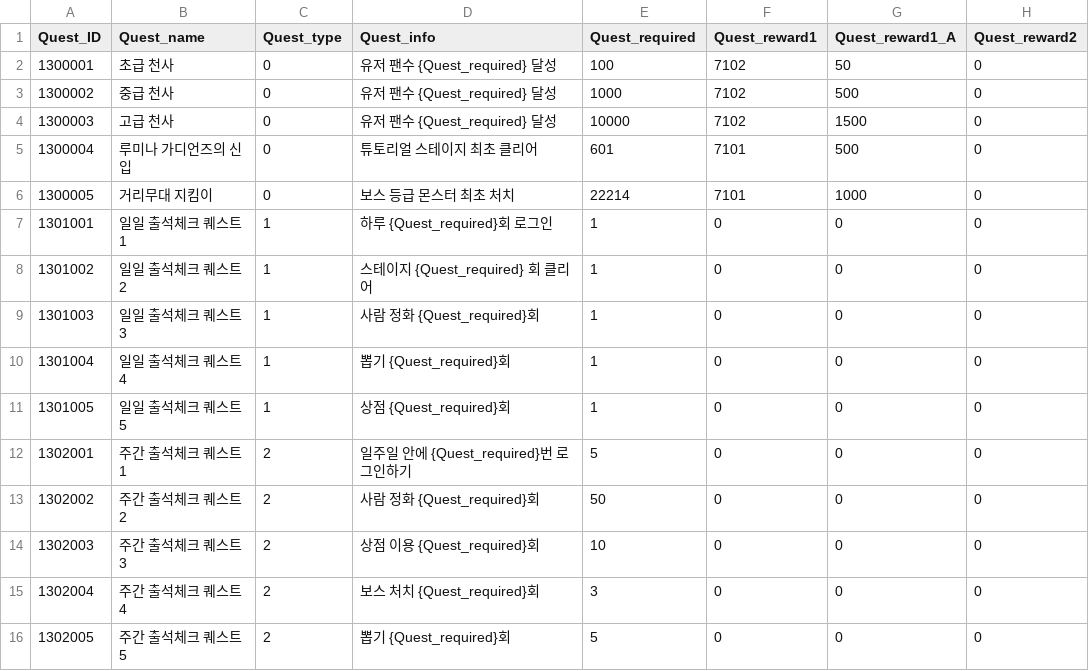
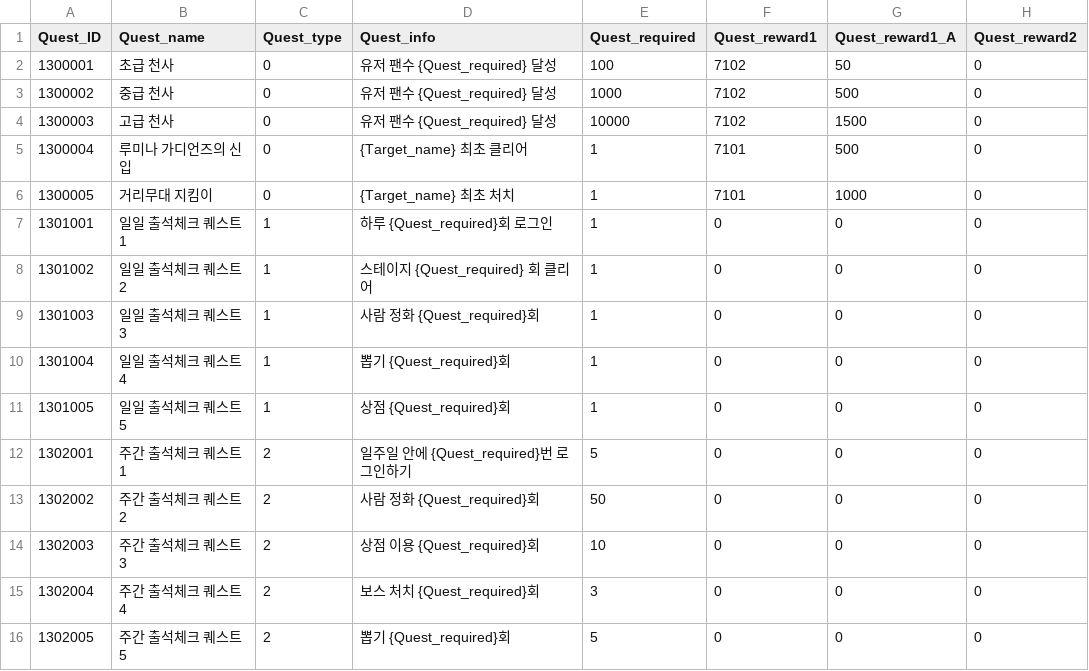
Before and after one commit to HTP31698/HeartStage, a CSV file: HeartStage/Assets/DataTables/QuestTable.csv, drawn as a sheet; only a part is shown; the diff names each change by its address in the sheet, - before the commit and + after, or states it on an @@ line.

```diff
--- a/HeartStage/Assets/DataTables/QuestTable.csv
+++ b/HeartStage/Assets/DataTables/QuestTable.csv
-D5 (Quest_info): 튜토리얼 스테이지 최초 클리어
+D5 (Quest_info): {Target_name} 최초 클리어
-E5 (Quest_required): 601
+E5 (Quest_required): 1
-D6 (Quest_info): 보스 등급 몬스터 최초 처치
+D6 (Quest_info): {Target_name} 최초 처치
-E6 (Quest_required): 22214
+E6 (Quest_required): 1
```
Also changed, not shown: 48 other files.
